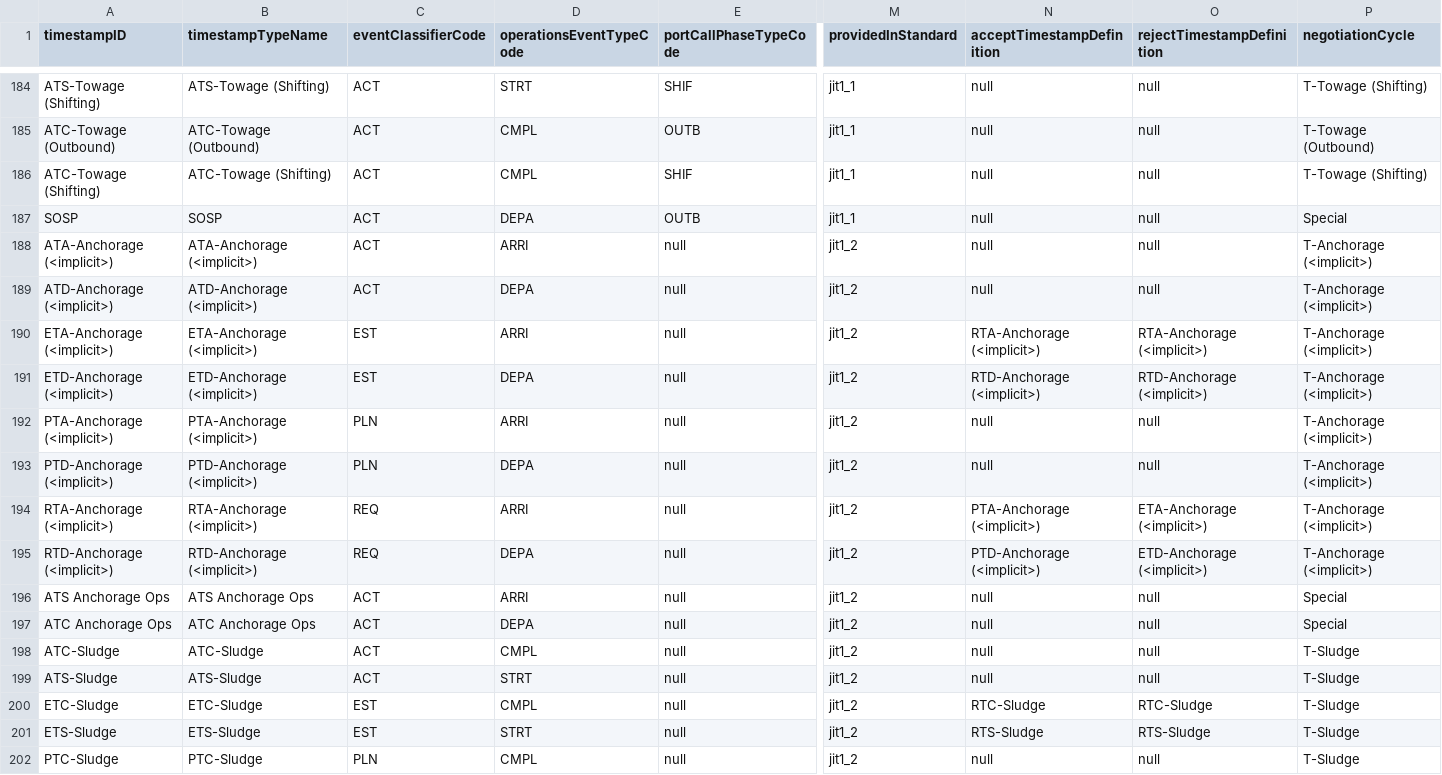
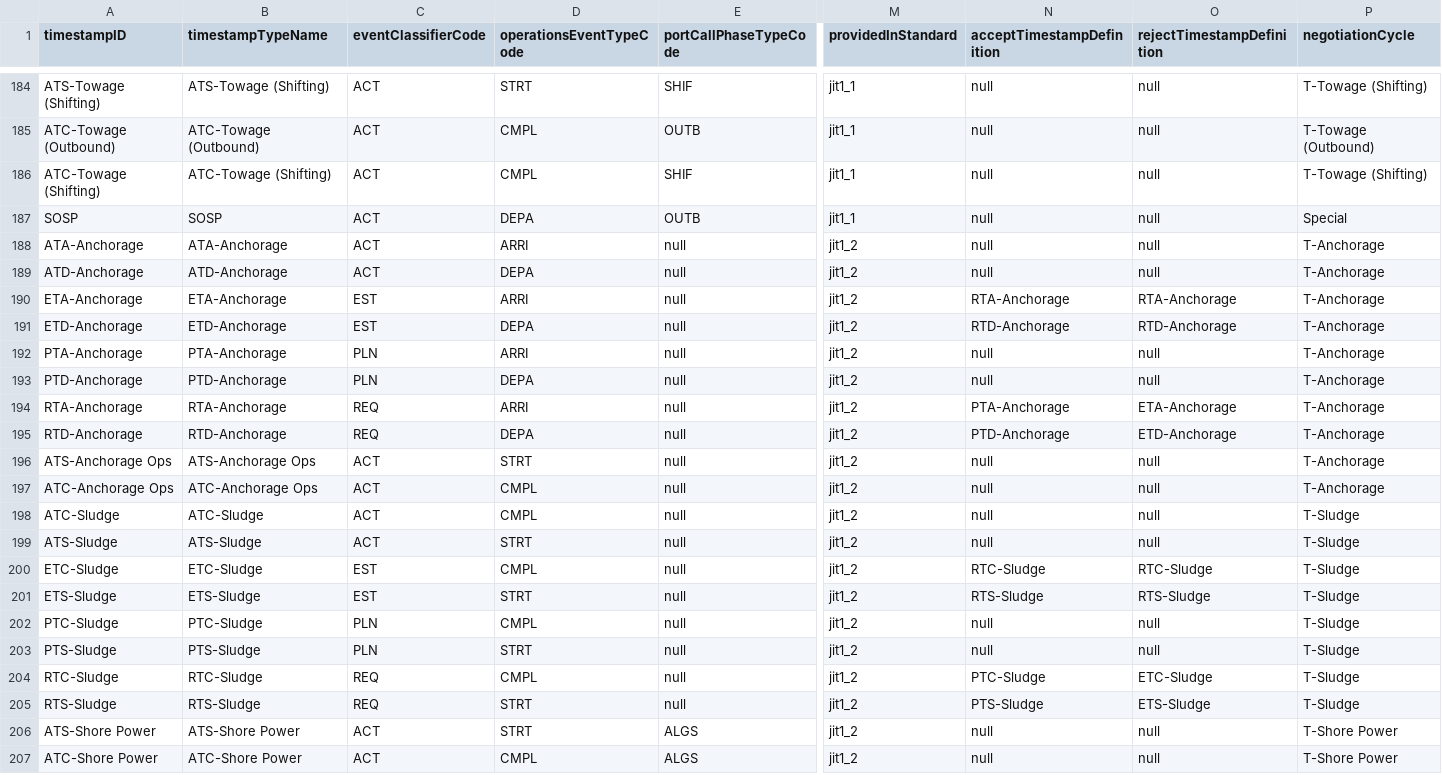
Before and after one commit to dcsaorg/DCSA-Information-Model, a CSV file: datamodel/samples.d/timestampdefinitions.csv, drawn as a sheet; only a part is shown, gaps mark what is left out; the shorter side is filled out with more unchanged rows; the diff names each change by its address in the sheet, - before the commit and + after, or states it on an @@ line.

Commit message:
generate TS: Correct Anchorage timestamps
Signed-off-by: Niels Thykier <nt@asseco.dk>

```diff
--- a/datamodel/samples.d/timestampdefinitions.csv
+++ b/datamodel/samples.d/timestampdefinitions.csv
-A188 (timestampID): ATA-Anchorage (<implicit>)
+A188 (timestampID): ATA-Anchorage
-B188 (timestampTypeName): ATA-Anchorage (<implicit>)
+B188 (timestampTypeName): ATA-Anchorage
-P188:P195 (negotiationCycle): T-Anchorage (<implicit>)
+P188:P195 (negotiationCycle): T-Anchorage
-A189 (timestampID): ATD-Anchorage (<implicit>)
+A189 (timestampID): ATD-Anchorage
-B189 (timestampTypeName): ATD-Anchorage (<implicit>)
+B189 (timestampTypeName): ATD-Anchorage
-A190 (timestampID): ETA-Anchorage (<implicit>)
+A190 (timestampID): ETA-Anchorage
-B190 (timestampTypeName): ETA-Anchorage (<implicit>)
+B190 (timestampTypeName): ETA-Anchorage
-N190 (acceptTimestampDefinition): RTA-Anchorage (<implicit>)
+N190 (acceptTimestampDefinition): RTA-Anchorage
-O190 (rejectTimestampDefinition): RTA-Anchorage (<implicit>)
+O190 (rejectTimestampDefinition): RTA-Anchorage
-A191 (timestampID): ETD-Anchorage (<implicit>)
+A191 (timestampID): ETD-Anchorage
-B191 (timestampTypeName): ETD-Anchorage (<implicit>)
+B191 (timestampTypeName): ETD-Anchorage
-N191 (acceptTimestampDefinition): RTD-Anchorage (<implicit>)
+N191 (acceptTimestampDefinition): RTD-Anchorage
-O191 (rejectTimestampDefinition): RTD-Anchorage (<implicit>)
+O191 (rejectTimestampDefinition): RTD-Anchorage
-A192 (timestampID): PTA-Anchorage (<implicit>)
+A192 (timestampID): PTA-Anchorage
-B192 (timestampTypeName): PTA-Anchorage (<implicit>)
+B192 (timestampTypeName): PTA-Anchorage
-A193 (timestampID): PTD-Anchorage (<implicit>)
+A193 (timestampID): PTD-Anchorage
-B193 (timestampTypeName): PTD-Anchorage (<implicit>)
+B193 (timestampTypeName): PTD-Anchorage
-A194 (timestampID): RTA-Anchorage (<implicit>)
+A194 (timestampID): RTA-Anchorage
-B194 (timestampTypeName): RTA-Anchorage (<implicit>)
+B194 (timestampTypeName): RTA-Anchorage
-N194 (acceptTimestampDefinition): PTA-Anchorage (<implicit>)
+N194 (acceptTimestampDefinition): PTA-Anchorage
-O194 (rejectTimestampDefinition): ETA-Anchorage (<implicit>)
+O194 (rejectTimestampDefinition): ETA-Anchorage
-A195 (timestampID): RTD-Anchorage (<implicit>)
+A195 (timestampID): RTD-Anchorage
-B195 (timestampTypeName): RTD-Anchorage (<implicit>)
+B195 (timestampTypeName): RTD-Anchorage
-N195 (acceptTimestampDefinition): PTD-Anchorage (<implicit>)
+N195 (acceptTimestampDefinition): PTD-Anchorage
-O195 (rejectTimestampDefinition): ETD-Anchorage (<implicit>)
+O195 (rejectTimestampDefinition): ETD-Anchorage
-A196 (timestampID): ATS Anchorage Ops
+A196 (timestampID): ATS-Anchorage Ops
-B196 (timestampTypeName): ATS Anchorage Ops
+B196 (timestampTypeName): ATS-Anchorage Ops
-D196 (operationsEventTypeCode): ARRI
+D196 (operationsEventTypeCode): STRT
-P196:P197 (negotiationCycle): Special
+P196:P197 (negotiationCycle): T-Anchorage
-A197 (timestampID): ATC Anchorage Ops
+A197 (timestampID): ATC-Anchorage Ops
-B197 (timestampTypeName): ATC Anchorage Ops
+B197 (timestampTypeName): ATC-Anchorage Ops
-D197 (operationsEventTypeCode): DEPA
+D197 (operationsEventTypeCode): CMPL
```
Also changed, not shown: datamodel/samples.d/timestampdefinitions_publisherpattern.csv, 1 other file.
